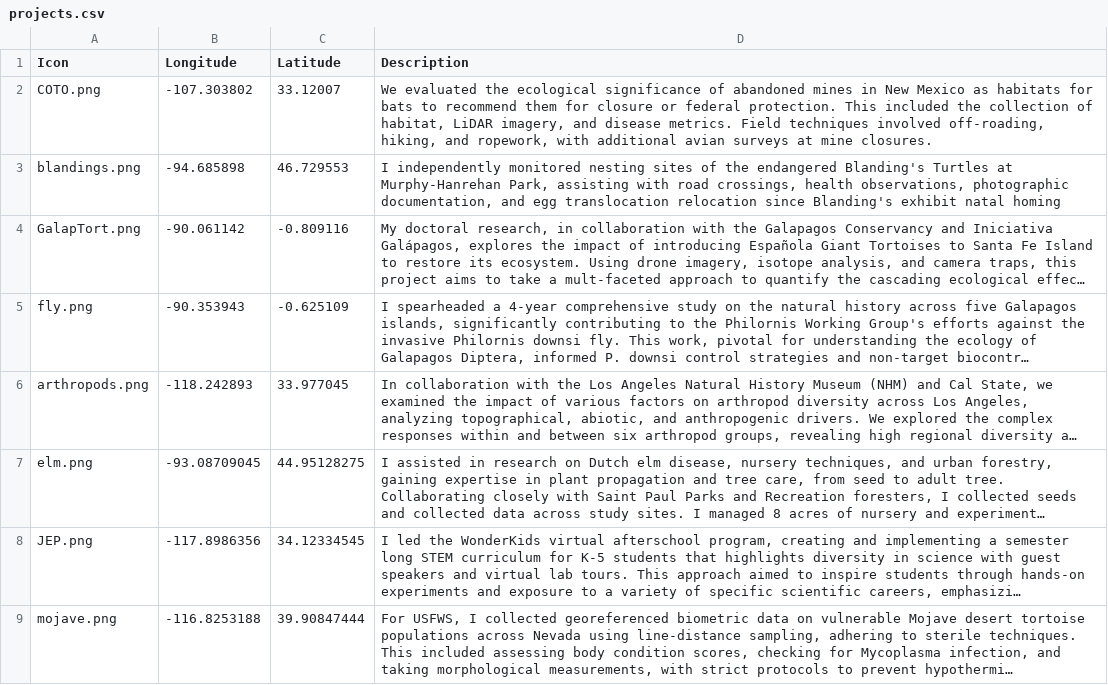
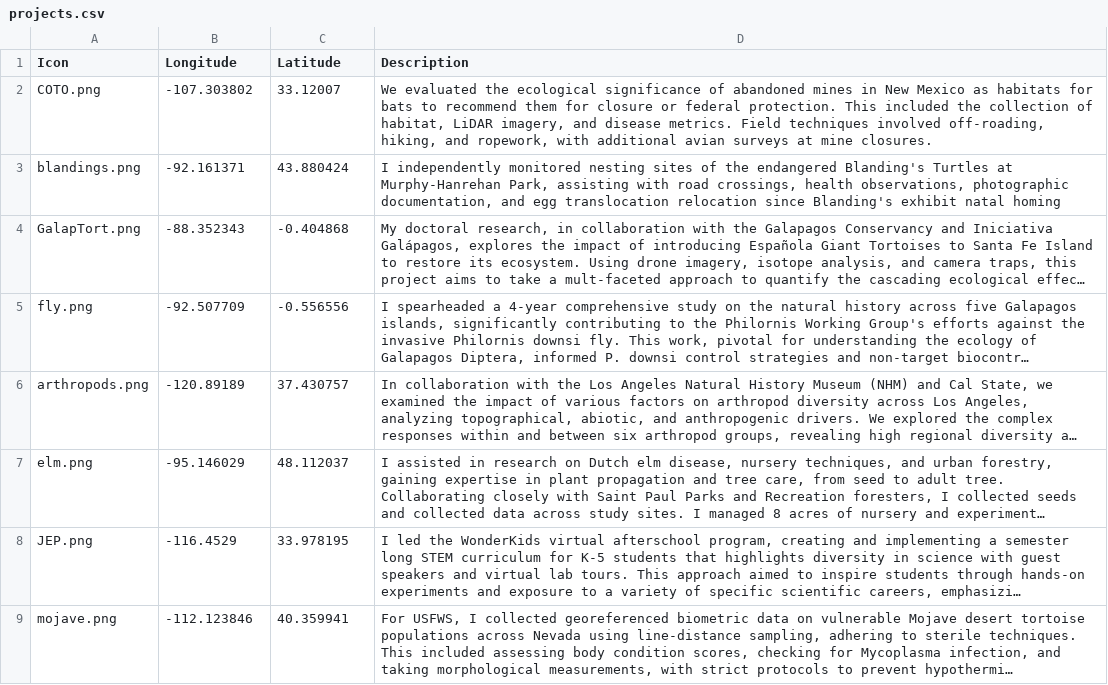
Before and after one commit to CharlesLehnen/portfolio, a CSV file: documents/projects.csv, drawn as a sheet; long unchanged cells end in …; the diff names each change by its address in the sheet, - before the commit and + after, or states it on an @@ line.

```diff
--- a/documents/projects.csv
+++ b/documents/projects.csv
-B3 (Longitude): -94.685898
+B3 (Longitude): -92.161371
-C3 (Latitude): 46.729553
+C3 (Latitude): 43.880424
-B4 (Longitude): -90.061142
+B4 (Longitude): -88.352343
-C4 (Latitude): -0.809116
+C4 (Latitude): -0.404868
-B5 (Longitude): -90.353943
+B5 (Longitude): -92.507709
-C5 (Latitude): -0.625109
+C5 (Latitude): -0.556556
-B6 (Longitude): -118.242893
+B6 (Longitude): -120.89189
-C6 (Latitude): 33.977045
+C6 (Latitude): 37.430757
-B7 (Longitude): -93.08709045
+B7 (Longitude): -95.146029
-C7 (Latitude): 44.95128275
+C7 (Latitude): 48.112037
-B8 (Longitude): -117.8986356
+B8 (Longitude): -116.4529
-C8 (Latitude): 34.12334545
+C8 (Latitude): 33.978195
-B9 (Longitude): -116.8253188
+B9 (Longitude): -112.123846
-C9 (Latitude): 39.90847444
+C9 (Latitude): 40.359941
```
Also changed, not shown: 3 other files.
